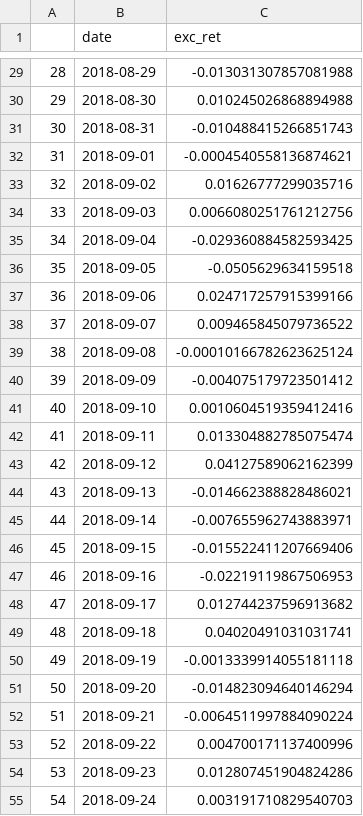
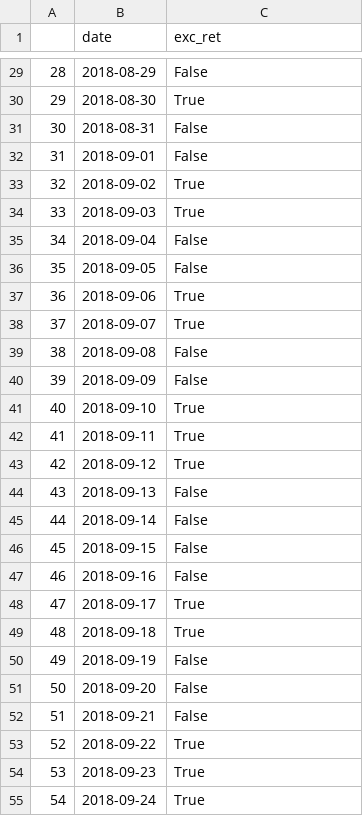
Before and after one commit to sigmaleph/DH-Final, a CSV file: data/prices_test.csv, drawn as a sheet; only a part is shown, gaps mark what is left out; the diff covers the shown part only.

```diff
--- a/data/prices_test.csv
+++ b/data/prices_test.csv
@@ -29,27 +29,27 @@
-28,2018-08-29,-0.013031307857081988
-29,2018-08-30,0.010245026868894988
-30,2018-08-31,-0.010488415266851743
-31,2018-09-01,-0.0004540558136874621
-32,2018-09-02,0.01626777299035716
-33,2018-09-03,0.0066080251761212756
-34,2018-09-04,-0.029360884582593425
-35,2018-09-05,-0.0505629634159518
-36,2018-09-06,0.024717257915399166
-37,2018-09-07,0.009465845079736522
-38,2018-09-08,-0.00010166782623625124
-39,2018-09-09,-0.004075179723501412
-40,2018-09-10,0.0010604519359412416
-41,2018-09-11,0.013304882785075474
-42,2018-09-12,0.04127589062162399
-43,2018-09-13,-0.014662388828486021
-44,2018-09-14,-0.007655962743883971
-45,2018-09-15,-0.015522411207669406
-46,2018-09-16,-0.02219119867506953
-47,2018-09-17,0.012744237596913682
-48,2018-09-18,0.04020491031031741
-49,2018-09-19,-0.0013339914055181118
-50,2018-09-20,-0.014823094640146294
-51,2018-09-21,-0.0064511997884090224
-52,2018-09-22,0.004700171137400996
-53,2018-09-23,0.012807451904824286
-54,2018-09-24,0.003191710829540703
+28,2018-08-29,False
+29,2018-08-30,True
+30,2018-08-31,False
+31,2018-09-01,False
+32,2018-09-02,True
+33,2018-09-03,True
+34,2018-09-04,False
+35,2018-09-05,False
+36,2018-09-06,True
+37,2018-09-07,True
+38,2018-09-08,False
+39,2018-09-09,False
+40,2018-09-10,True
+41,2018-09-11,True
+42,2018-09-12,True
+43,2018-09-13,False
+44,2018-09-14,False
+45,2018-09-15,False
+46,2018-09-16,False
+47,2018-09-17,True
+48,2018-09-18,True
+49,2018-09-19,False
+50,2018-09-20,False
+51,2018-09-21,False
+52,2018-09-22,True
+53,2018-09-23,True
+54,2018-09-24,True
```
Also changed, not shown: 87 edited cells elsewhere in this file, data/prices_train.csv, 7 other files.
